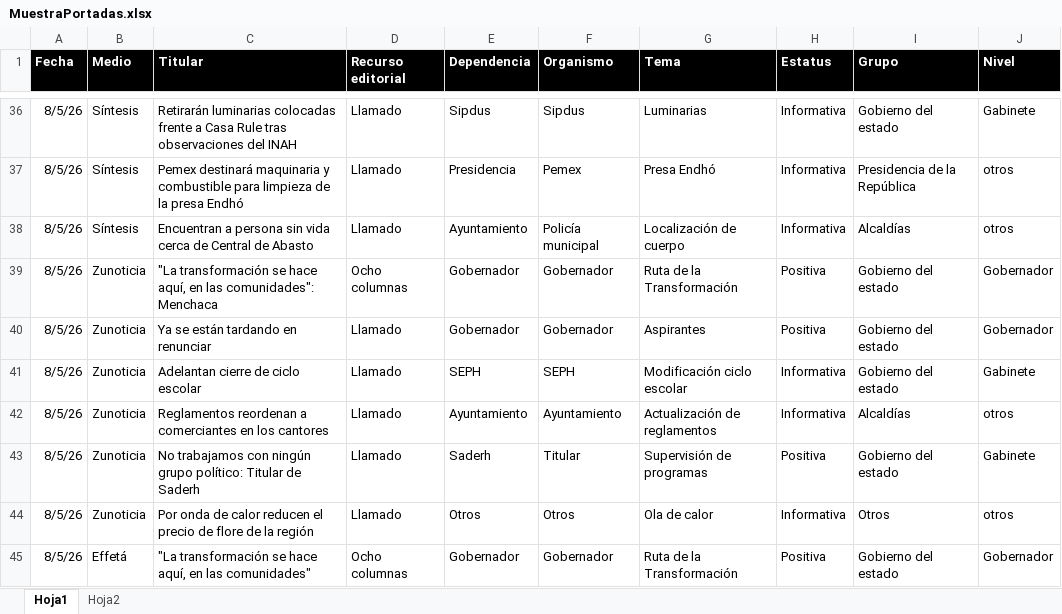
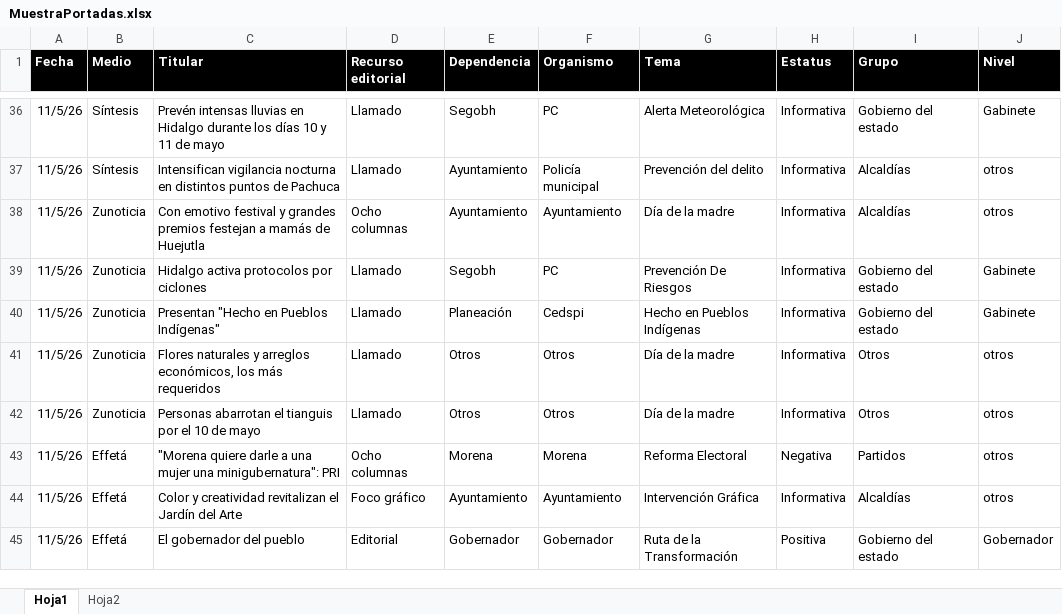
Before and after one commit to thelonious9/Reporteportadas, an Excel workbook: MuestraPortadas.xlsx, sheet Hoja1, drawn as a sheet; only a part is shown, gaps mark what is left out; values as stored, in another font and other column widths than the file's, no borders; table styles not drawn; removed rows and columns are numbered as before the commit, all else as after; the diff covers the shown part only; the diff names each change by its address in the sheet, - before the commit and + after, or states it on an @@ line.

```diff
--- a/MuestraPortadas.xlsx (sheet Hoja1)
+++ b/MuestraPortadas.xlsx (sheet Hoja1)
-A36 (Fecha): 8/5/26
+A36 (Fecha): 11/5/26
-C36 (Titular): Retirarán luminarias colocadas frente a Casa Rule tras observaciones del INAH
+C36 (Titular): Prevén intensas lluvias en Hidalgo durante los días 10 y 11 de mayo
-E36 (Dependencia): Sipdus
+E36 (Dependencia): Segobh
-F36 (Organismo): Sipdus
+F36 (Organismo): PC
-G36 (Tema): Luminarias
+G36 (Tema): Alerta Meteorológica
-row 37: 8/5/26 | Síntesis | Pemex destinará maquinaria y combustible para limpieza de la presa Endhó | Llamado | Presidencia | Pemex | Presa Endhó | Informativa | Presidencia de la República | otros
-A37 (Fecha): 8/5/26
+A37 (Fecha): 11/5/26
-C37 (Titular): Encuentran a persona sin vida cerca de Central de Abasto
+C37 (Titular): Intensifican vigilancia nocturna en distintos puntos de Pachuca
-G37 (Tema): Localización de cuerpo
+G37 (Tema): Prevención del delito
-row 39: 8/5/26 | Zunoticia | "La transformación se hace aquí, en las comunidades": Menchaca | Ocho columnas | Gobernador | Gobernador | Ruta de la Transformación | Positiva | Gobierno del estado | Gobernador
-row 40: 8/5/26 | Zunoticia | Ya se están tardando en renunciar | Llamado | Gobernador | Gobernador | Aspirantes | Positiva | Gobierno del estado | Gobernador
-row 41: 8/5/26 | Zunoticia | Adelantan cierre de ciclo escolar | Llamado | SEPH | SEPH | Modificación ciclo escolar | Informativa | Gobierno del estado | Gabinete
-A38:A39 (Fecha): 8/5/26
+A38:A39 (Fecha): 11/5/26
-C38 (Titular): Reglamentos reordenan a comerciantes en los cantores
+C38 (Titular): Con emotivo festival y grandes premios festejan a mamás de Huejutla
-D38 (Recurso editorial): Llamado
+D38 (Recurso editorial): Ocho columnas
-G38 (Tema): Actualización de reglamentos
+G38 (Tema): Día de la madre
-C39 (Titular): No trabajamos con ningún grupo político: Titular de Saderh
+C39 (Titular): Hidalgo activa protocolos por ciclones
-E39 (Dependencia): Saderh
+E39 (Dependencia): Segobh
-F39 (Organismo): Titular
+F39 (Organismo): PC
-G39 (Tema): Supervisión de programas
+G39 (Tema): Prevención De Riesgos
-H39 (Estatus): Positiva
+H39 (Estatus): Informativa
+row 40: 11/5/26 | Zunoticia | Presentan "Hecho en Pueblos Indígenas" | Llamado | Planeación | Cedspi | Hecho en Pueblos Indígenas | Informativa | Gobierno del estado | Gabinete
-A41 (Fecha): 8/5/26
+A41 (Fecha): 11/5/26
-C41 (Titular): Por onda de calor reducen el precio de flore de la región
+C41 (Titular): Flores naturales y arreglos económicos, los más requeridos
-G41 (Tema): Ola de calor
+G41 (Tema): Día de la madre
+row 42: 11/5/26 | Zunoticia | Personas abarrotan el tianguis por el 10 de mayo | Llamado | Otros | Otros | Día de la madre | Informativa | Otros | otros
+row 43: 11/5/26 | Effetá | "Morena quiere darle a una mujer una minigubernatura": PRI | Ocho columnas | Morena | Morena | Reforma Electoral | Negativa | Partidos | otros
+row 44: 11/5/26 | Effetá | Color y creatividad revitalizan el Jardín del Arte | Foco gráfico | Ayuntamiento | Ayuntamiento | Intervención Gráfica | Informativa | Alcaldías | otros
-A45 (Fecha): 8/5/26
+A45 (Fecha): 11/5/26
-C45 (Titular): "La transformación se hace aquí, en las comunidades"
+C45 (Titular): El gobernador del pueblo
-D45 (Recurso editorial): Ocho columnas
+D45 (Recurso editorial): Editorial
```
Also changed, not shown: 32 added rows, 31 removed rows and 107 edited cells elsewhere in this sheet, 10 other files.
